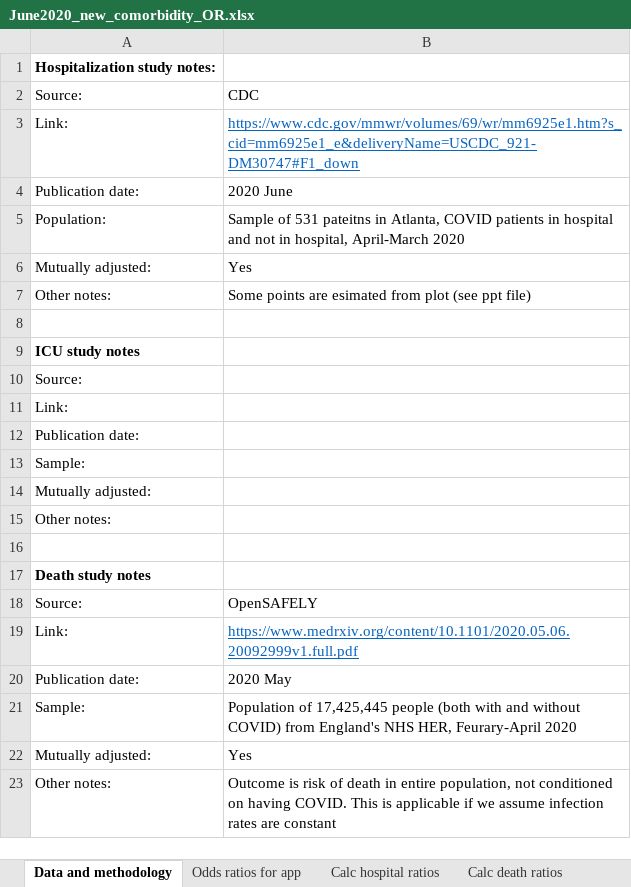
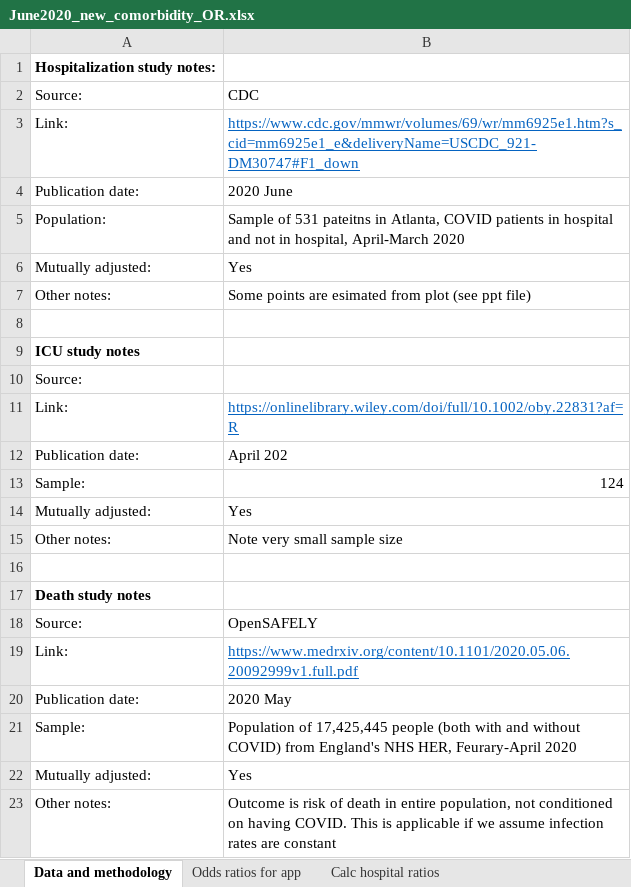
Before and after one commit to mathematica-mpr/covid_risk_score, an Excel workbook: doc/June2020_new_comorbidity_OR.xlsx, sheet Data and methodology, drawn as a sheet; values as stored, in another font and other column widths than the file's, no borders; the diff names each change by its address in the sheet, - before the commit and + after, or states it on an @@ line.

```diff
--- a/doc/June2020_new_comorbidity_OR.xlsx (sheet Data and methodology)
+++ b/doc/June2020_new_comorbidity_OR.xlsx (sheet Data and methodology)
-B11: (empty)
+B11: https://onlinelibrary.wiley.com/doi/full/10.1002/oby.22831?af=R
-B12: (empty)
+B12: April 202
-B13: (empty)
+B13: 124
-B14: (empty)
+B14: Yes
-B15: (empty)
+B15: Note very small sample size
```
Also changed, not shown: sheet Calc death ratios, other sheet tabs, 1 other file.
